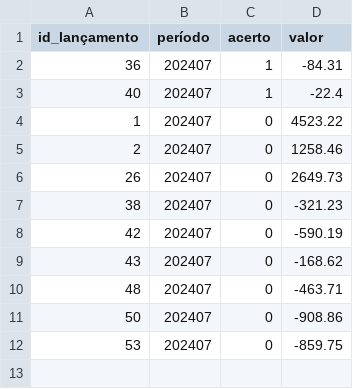
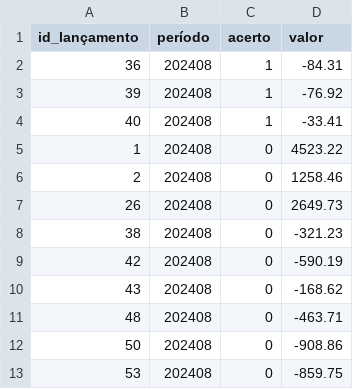
Before and after one commit to RealRogerioSB/PyCharm, a CSV file: src/espelho.csv, drawn as a sheet.

```diff
--- a/src/espelho.csv
+++ b/src/espelho.csv
@@ -1,12 +1,13 @@
 id_lançamento,período,acerto,valor
-36,202407,1,-84.31
-40,202407,1,-22.4
-1,202407,0,4523.22
-2,202407,0,1258.46
-26,202407,0,2649.73
-38,202407,0,-321.23
-42,202407,0,-590.19
-43,202407,0,-168.62
-48,202407,0,-463.71
-50,202407,0,-908.86
-53,202407,0,-859.75
+36,202408,1,-84.31
+39,202408,1,-76.92
+40,202408,1,-33.41
+1,202408,0,4523.22
+2,202408,0,1258.46
+26,202408,0,2649.73
+38,202408,0,-321.23
+42,202408,0,-590.19
+43,202408,0,-168.62
+48,202408,0,-463.71
+50,202408,0,-908.86
+53,202408,0,-859.75
```
Also changed, not shown: src/unibb.csv.
